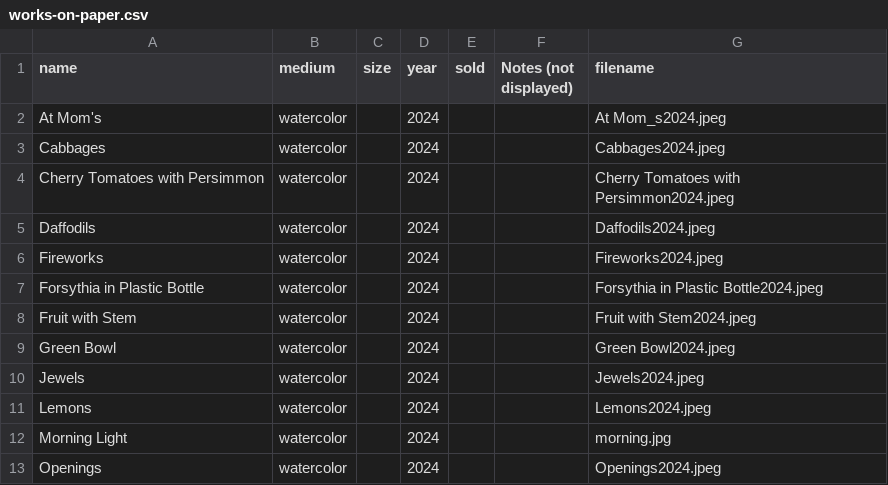
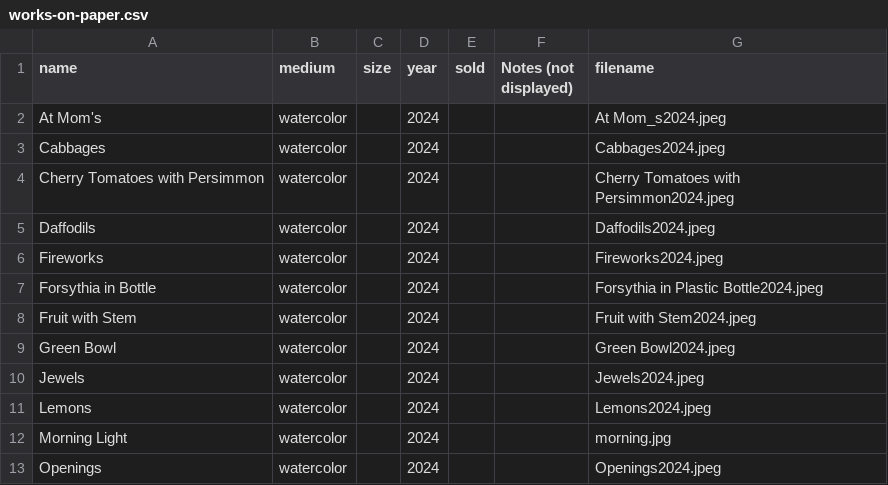
Before and after one commit to wolfabj/amandajacobswolf, a CSV file: src/_data/works-on-paper.csv, drawn as a sheet; only a part is shown.

```diff
--- a/src/_data/works-on-paper.csv
+++ b/src/_data/works-on-paper.csv
@@ -6,3 +6,3 @@ Daffodils,watercolor,,2024,,,Daffodils2024.jpeg
 Fireworks,watercolor,,2024,,,Fireworks2024.jpeg
-Forsythia in Plastic Bottle,watercolor,,2024,,,Forsythia in Plastic Bottle2024.jpeg
+Forsythia in Bottle,watercolor,,2024,,,Forsythia in Plastic Bottle2024.jpeg
 Fruit with Stem,watercolor,,2024,,,Fruit with Stem2024.jpeg
```
Also changed, not shown: src/_data/oils.csv, 10 other files.
